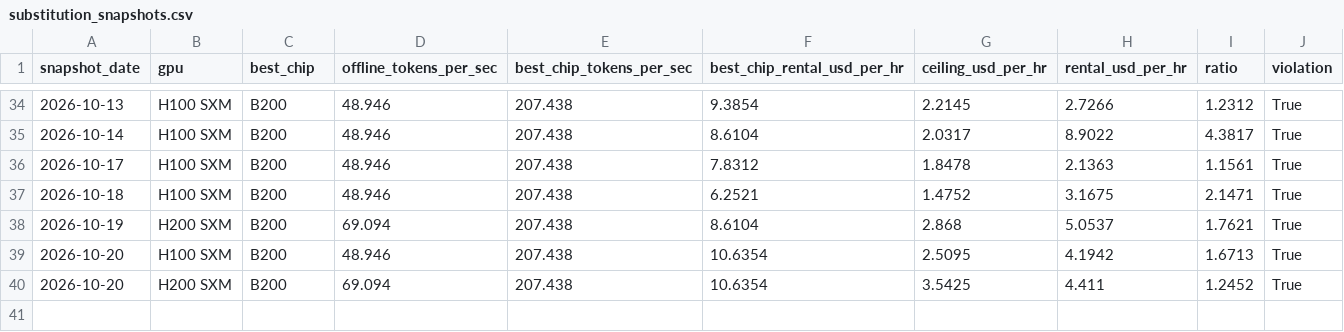
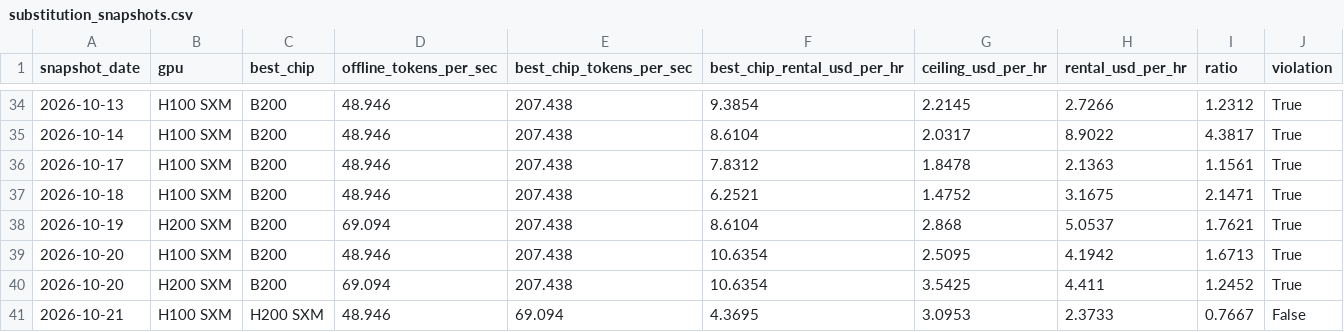
Before and after one commit to hridmod/compute-trading, a CSV file: substitution_ceiling/data/history/substitution_snapshots.csv, drawn as a sheet; only a part is shown, gaps mark what is left out; the diff names each change by its address in the sheet, - before the commit and + after, or states it on an @@ line.

```diff
--- a/substitution_ceiling/data/history/substitution_snapshots.csv
+++ b/substitution_ceiling/data/history/substitution_snapshots.csv
+row 41: 2026-10-21 | H100 SXM | H200 SXM | 48.946 | 69.094 | 4.3695 | 3.0953 | 2.3733 | 0.7667 | False
```
Also changed, not shown: shutdown_floor/data/history/shutdown_floor_snapshots.csv, substitution_ceiling/data/history/supply_signals.csv, 6 other files.
